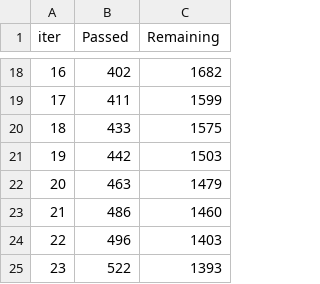
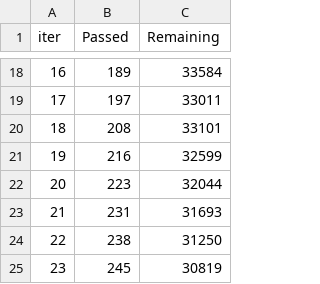
Before and after one commit to ryotoitoi/narou, a TSV file: catboost_info/time_left.tsv, drawn as a sheet; only a part is shown, gaps mark what is left out; the diff covers the shown part only.

```diff
--- a/catboost_info/time_left.tsv
+++ b/catboost_info/time_left.tsv
@@ -18,8 +18,8 @@ iter	Passed	Remaining
-16	402	1682
-17	411	1599
-18	433	1575
-19	442	1503
-20	463	1479
-21	486	1460
-22	496	1403
-23	522	1393
+16	189	33584
+17	197	33011
+18	208	33101
+19	216	32599
+20	223	32044
+21	231	31693
+22	238	31250
+23	245	30819
```
Also changed, not shown: 32 edited cells elsewhere in this file, catboost_info/learn_error.tsv, catboost_info/test_error.tsv, 4 other files.
